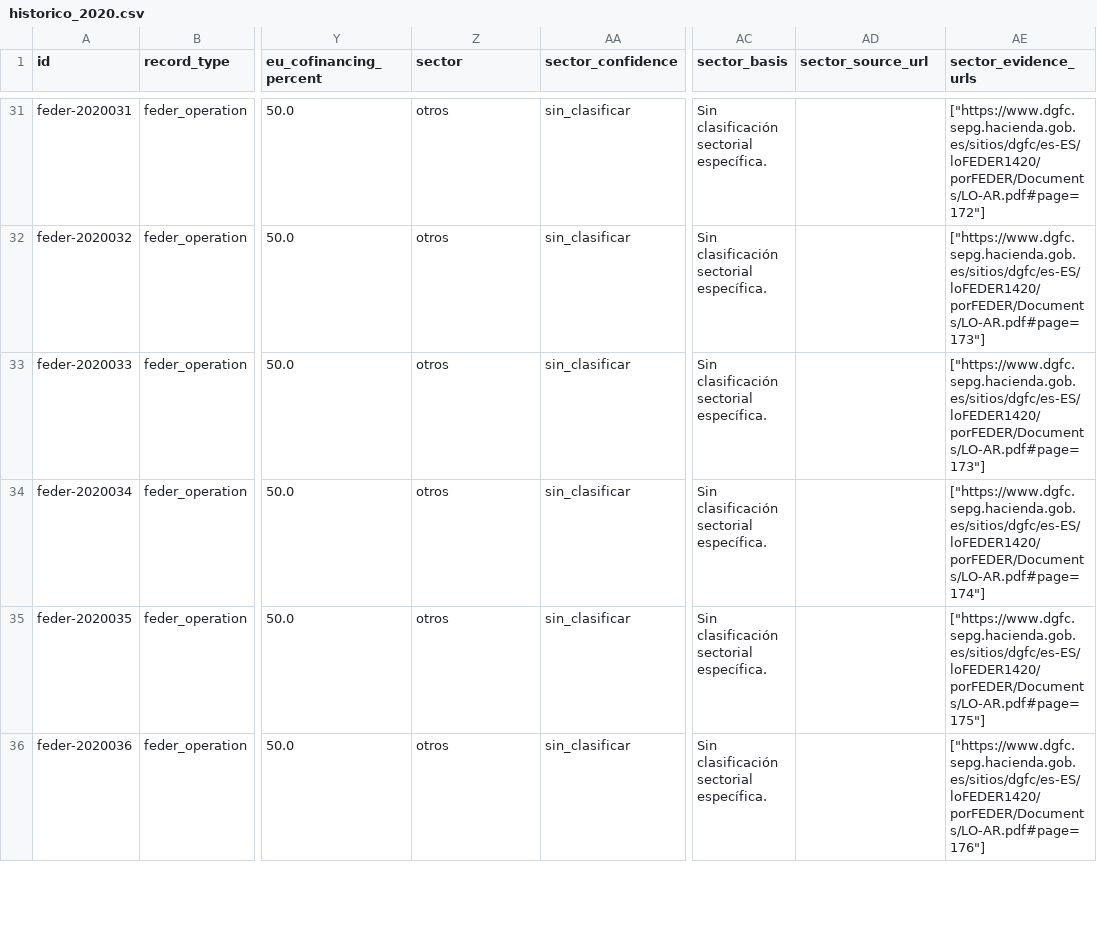
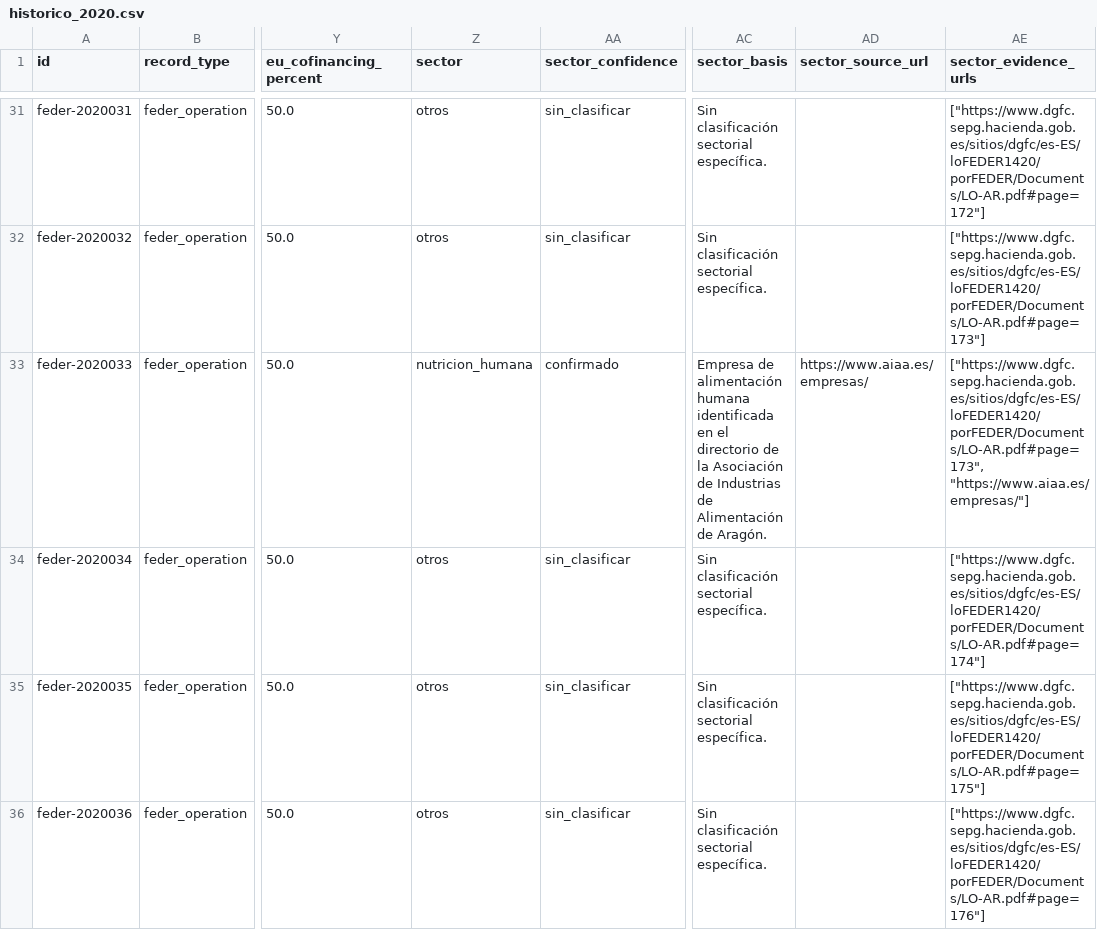
Before and after one commit to jmf3192/CBI, a CSV file: cbi/data/paid-aragon/historico_2020.csv, drawn as a sheet; only a part is shown, gaps mark what is left out; the diff covers the shown part only; the diff names each change by its address in the sheet, - before the commit and + after, or states it on an @@ line.

```diff
--- a/cbi/data/paid-aragon/historico_2020.csv
+++ b/cbi/data/paid-aragon/historico_2020.csv
-Z33 (sector): otros
+Z33 (sector): nutricion_humana
-AA33 (sector_confidence): sin_clasificar
+AA33 (sector_confidence): confirmado
-AC33 (sector_basis): Sin clasificación sectorial específica.
+AC33 (sector_basis): Empresa de alimentación humana identificada en el directorio de la Asociación de Industrias de Alimentación de Aragón.
-AD33 (sector_source_url): (empty)
+AD33 (sector_source_url): https://www.aiaa.es/empresas/
-AE33 (sector_evidence_urls): ["https://www.dgfc.sepg.hacienda.gob.es/sitios/dgfc/es-ES/loFEDER1420/porFEDER/Documents/LO-AR.pdf#page=173"]
+AE33 (sector_evidence_urls): ["https://www.dgfc.sepg.hacienda.gob.es/sitios/dgfc/es-ES/loFEDER1420/porFEDER/Documents/LO-AR.pdf#page=173", "https://www.aiaa.es/empresas/"]
```
Also changed, not shown: 45 edited cells elsewhere in this file, cbi/data/paid-aragon/cobertura.csv, cbi/data/paid-aragon/historico_2018.csv, 32 other files.
